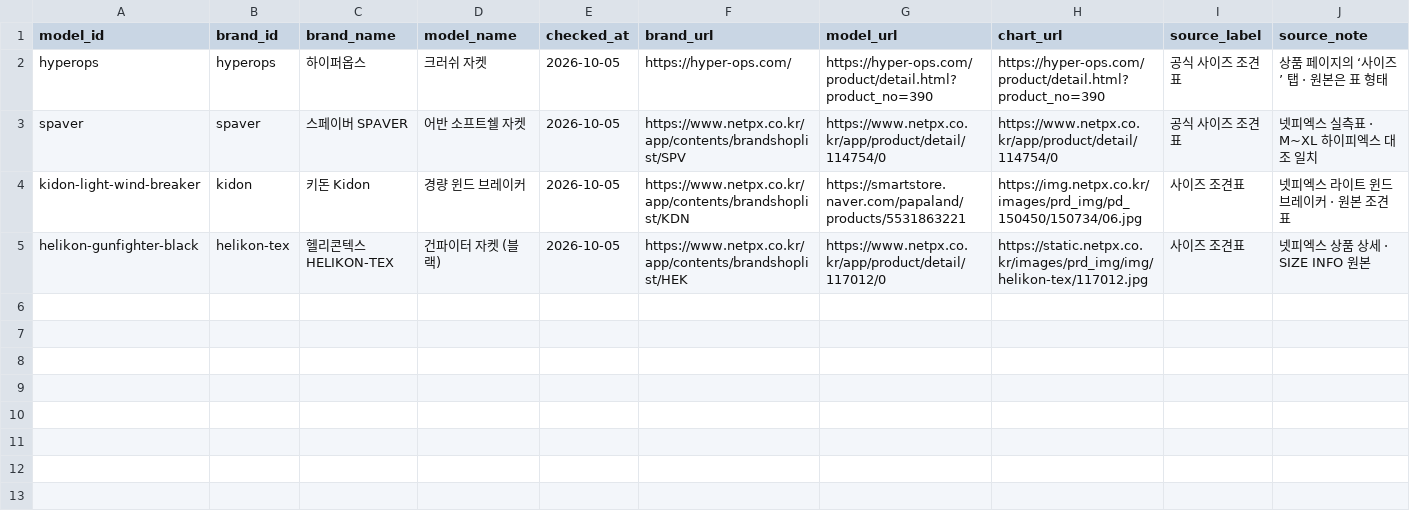
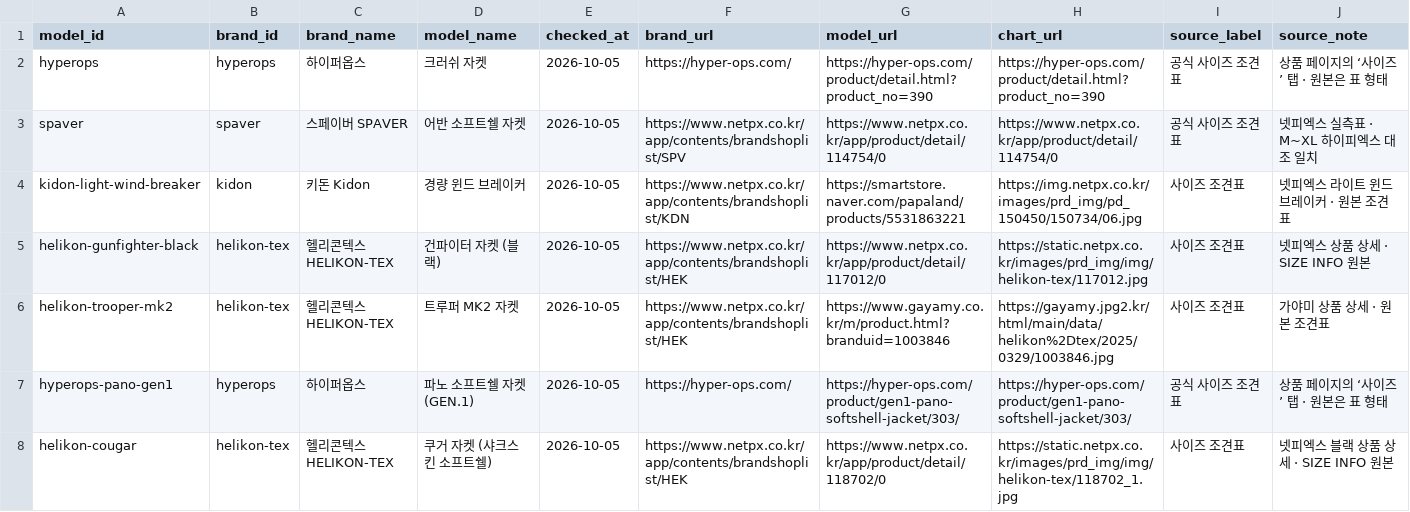
Before and after one commit to ane1235/ane1235.github.io, a CSV file: report/clothes/models.csv, drawn as a sheet; only a part is shown; rows hold the shown columns only; the diff names each change by its address in the sheet, - before the commit and + after, or states it on an @@ line.

Commit message:
Add Trooper MK2, Pano GEN.1 and Cougar; distinguish back-neck sleeve measurements

```diff
--- a/report/clothes/models.csv
+++ b/report/clothes/models.csv
+row 6: helikon-trooper-mk2 | helikon-tex | 헬리콘텍스 HELIKON-TEX | 트루퍼 MK2 자켓 | 2026-10-05 | https://www.netpx.co.kr/app/contents/brandshoplist/HEK | https://www.gayamy.co.kr/m/product.html?branduid=1003846 | https://gayamy.jpg2.kr/html/main/data/helikon%2Dtex/2025/0329/1003846.jpg | 사이즈 조견표 | 가야미 상품 상세 · 원본 조견표
+row 7: hyperops-pano-gen1 | hyperops | 하이퍼옵스 | 파노 소프트쉘 자켓 (GEN.1) | 2026-10-05 | https://hyper-ops.com/ | https://hyper-ops.com/product/gen1-pano-softshell-jacket/303/ | https://hyper-ops.com/product/gen1-pano-softshell-jacket/303/ | 공식 사이즈 조견표 | 상품 페이지의 ‘사이즈’ 탭 · 원본은 표 형태
+row 8: helikon-cougar | helikon-tex | 헬리콘텍스 HELIKON-TEX | 쿠거 자켓 (샤크스킨 소프트쉘) | 2026-10-05 | https://www.netpx.co.kr/app/contents/brandshoplist/HEK | https://www.netpx.co.kr/app/product/detail/118702/0 | https://static.netpx.co.kr/images/prd_img/img/helikon-tex/118702_1.jpg | 사이즈 조견표 | 넷피엑스 블랙 상품 상세 · SIZE INFO 원본
```
Also changed, not shown: report/clothes/sizes.csv, report/clothes/templates/sizes.example.csv, 7 other files.
